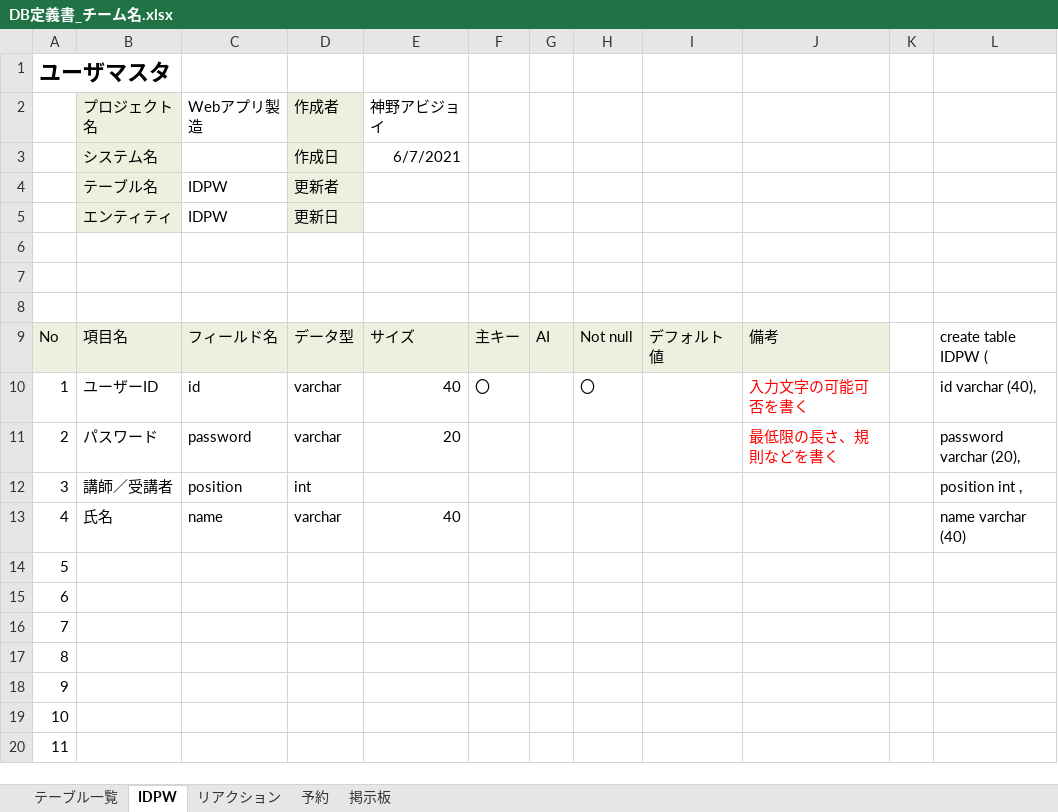
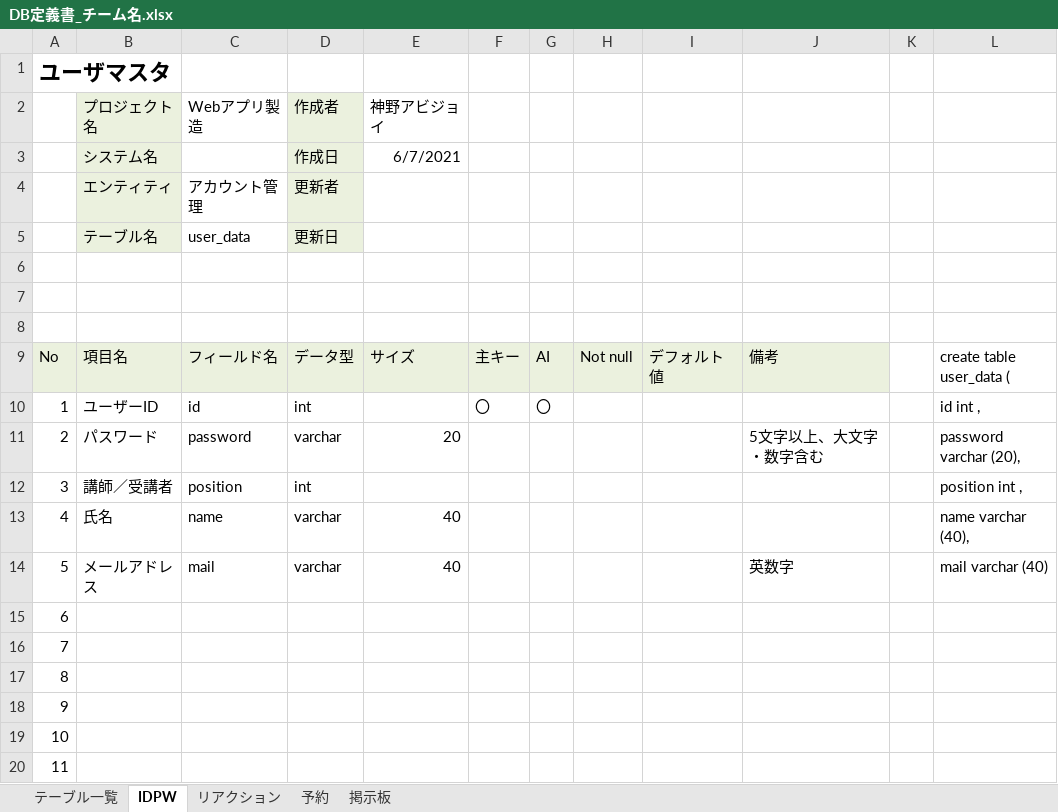
Before and after one commit to DOJO-2021/E-5, an Excel workbook: documents/DB定義書_チーム名.xlsx, sheet IDPW, drawn as a sheet; only a part is shown; values as stored, in another font and other column widths than the file's, no borders; removed rows and columns are numbered as before the commit, all else as after; the diff names each change by its address in the sheet, - before the commit and + after, or states it on an @@ line.

```diff
--- a/documents/DB定義書_チーム名.xlsx (sheet IDPW)
+++ b/documents/DB定義書_チーム名.xlsx (sheet IDPW)
-row 4:  | テーブル名 | IDPW | 更新者
-row 5:  | エンティティ | IDPW | 更新日
+row 4:  | エンティティ | アカウント管理 | 更新者
+row 5:  | テーブル名 | user_data | 更新日
-L9: create table IDPW (
+L9: create table user_data (
-D10 (作成者): varchar
+D10 (作成者): int
-E10 (神野アビジョイ): 40
+E10 (神野アビジョイ): (empty)
-G10: (empty)
+G10: 〇
-H10: 〇
+H10: (empty)
-J10: 入力文字の可能可否を書く
+J10: (empty)
-L10: id varchar (40),
+L10: id int ,
-J11: 最低限の長さ、規則などを書く
+J11: 5文字以上、大文字・数字含む
-J11 text colour: #FF0000
+J11 text colour: black
-L13: name varchar (40)
+L13: name varchar (40),
-B14 (プロジェクト名): (empty)
+B14 (プロジェクト名): メールアドレス
-C14 (Webアプリ製造): (empty)
+C14 (Webアプリ製造): mail
-D14 (作成者): (empty)
+D14 (作成者): varchar
-E14 (神野アビジョイ): (empty)
+E14 (神野アビジョイ): 40
-J14: (empty)
+J14: 英数字
-L14: (empty)
+L14: mail varchar (40)
```
Also changed, not shown: sheet 掲示板, sheet リアクション, sheet 予約, sheet テーブル一覧.
